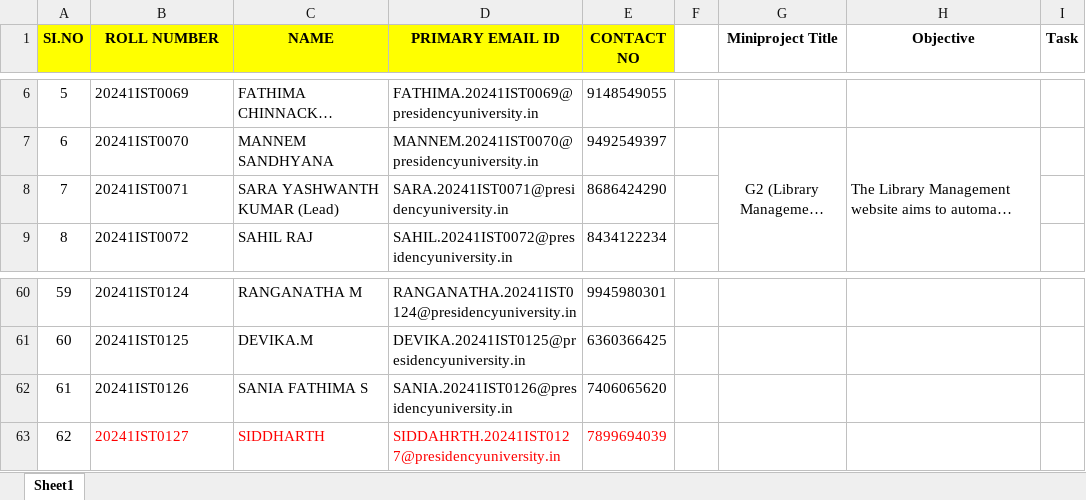
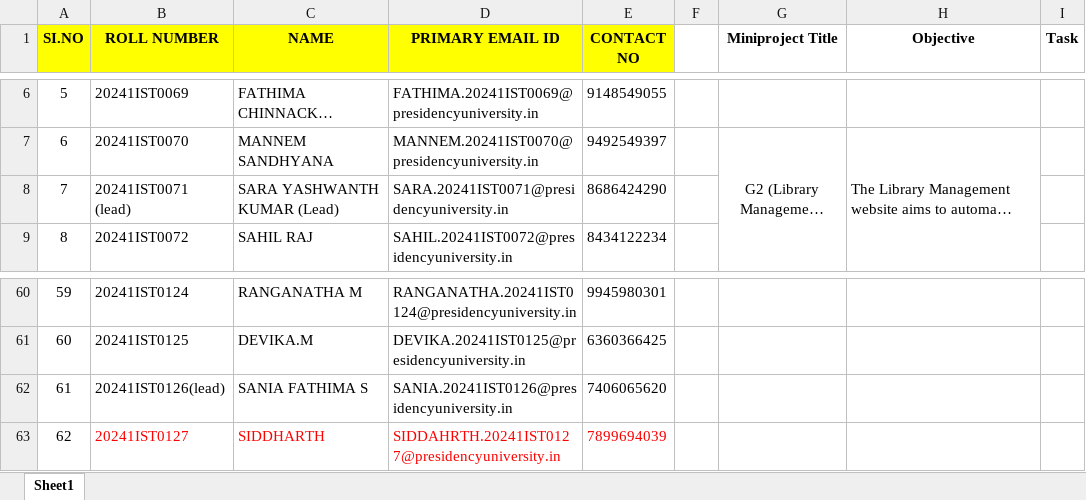
Before and after one commit to suniljeevan/WEBTECHNOLOGY, an Excel workbook: MINI PROJECT/3IST02_Mini Project Details.xlsx, sheet Sheet1, drawn as a sheet; only a part is shown, gaps mark what is left out; long unchanged cells end in …; values as stored, in another font and other column widths than the file's, no borders; the diff covers the shown part only; the diff names each change by its address in the sheet, - before the commit and + after, or states it on an @@ line.

```diff
--- a/MINI PROJECT/3IST02_Mini Project Details.xlsx (sheet Sheet1)
+++ b/MINI PROJECT/3IST02_Mini Project Details.xlsx (sheet Sheet1)
-B8 (ROLL NUMBER): 20241IST0071
+B8 (ROLL NUMBER): 20241IST0071 (lead)
-B62 (ROLL NUMBER): 20241IST0126
+B62 (ROLL NUMBER): 20241IST0126(lead)
```
Also changed, not shown: 6 edited cells and cell formats elsewhere in this sheet, 1 other file.
